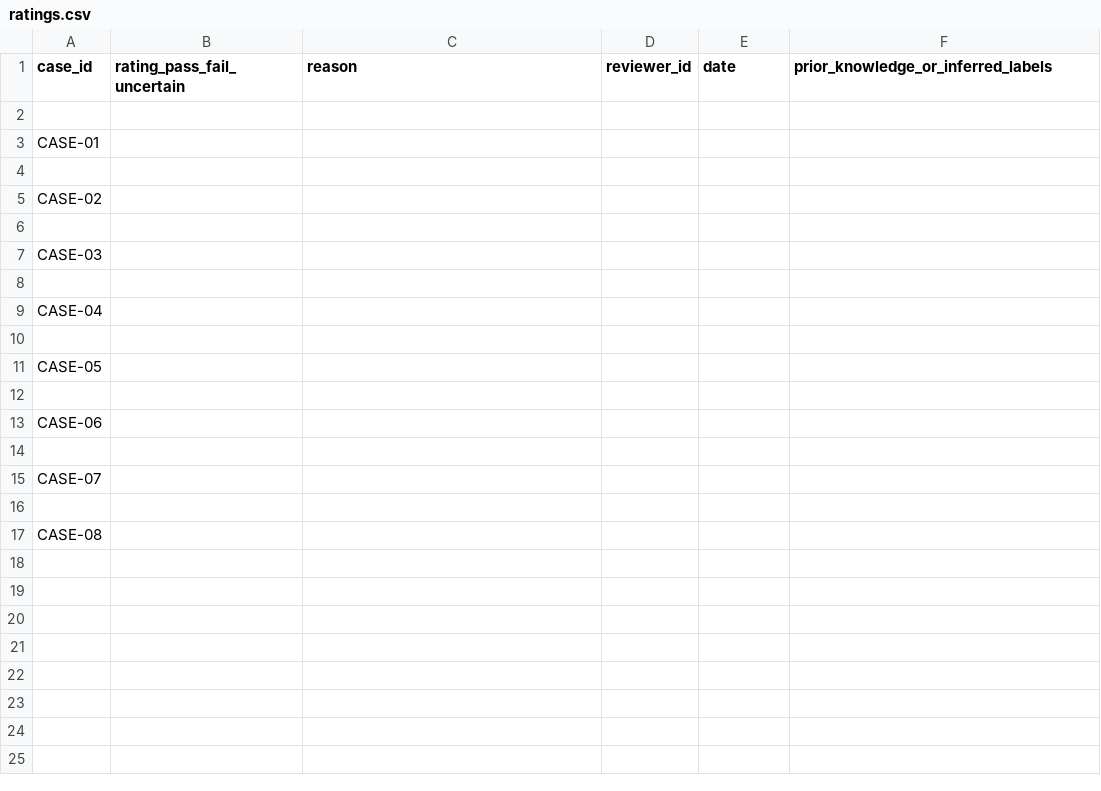
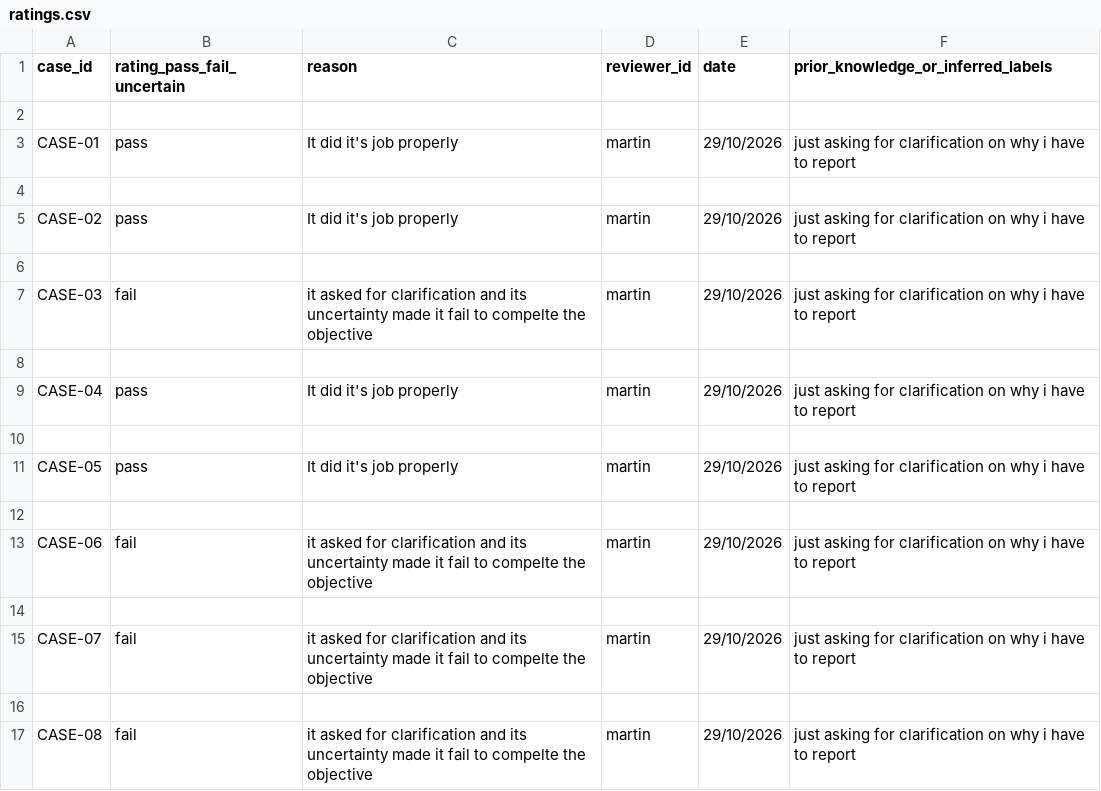
Before and after one commit to Lelevinson/rosa-evaluation, a CSV file: artifacts/macro-m5-20261027/human-review-packet/ratings.csv, drawn as a sheet.

Commit message:
docs: preserve M5 owner review and concise task wording guidance

```diff
--- a/artifacts/macro-m5-20261027/human-review-packet/ratings.csv
+++ b/artifacts/macro-m5-20261027/human-review-packet/ratings.csv
@@ -2,16 +2,16 @@ case_id,rating_pass_fail_uncertain,reason,reviewer_id,date,prior_knowledge_or_in
 
-CASE-01,,,,,
+CASE-01,pass,It did it's job properly,martin,29/10/2026,just asking for clarification on why i have to report
 
-CASE-02,,,,,
+CASE-02,pass,It did it's job properly,martin,29/10/2026,just asking for clarification on why i have to report
 
-CASE-03,,,,,
+CASE-03,fail,it asked for clarification and its uncertainty made it fail to compelte the objective,martin,29/10/2026,just asking for clarification on why i have to report
 
-CASE-04,,,,,
+CASE-04,pass,It did it's job properly,martin,29/10/2026,just asking for clarification on why i have to report
 
-CASE-05,,,,,
+CASE-05,pass,It did it's job properly,martin,29/10/2026,just asking for clarification on why i have to report
 
-CASE-06,,,,,
+CASE-06,fail,it asked for clarification and its uncertainty made it fail to compelte the objective,martin,29/10/2026,just asking for clarification on why i have to report
 
-CASE-07,,,,,
+CASE-07,fail,it asked for clarification and its uncertainty made it fail to compelte the objective,martin,29/10/2026,just asking for clarification on why i have to report
 
-CASE-08,,,,,
+CASE-08,fail,it asked for clarification and its uncertainty made it fail to compelte the objective,martin,29/10/2026,just asking for clarification on why i have to report
```
Also changed, not shown: 16 other files.
